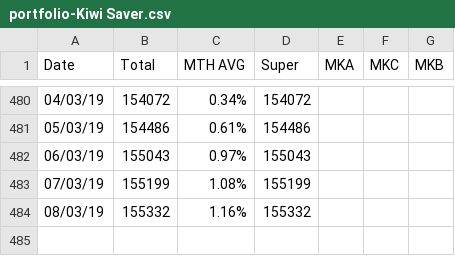
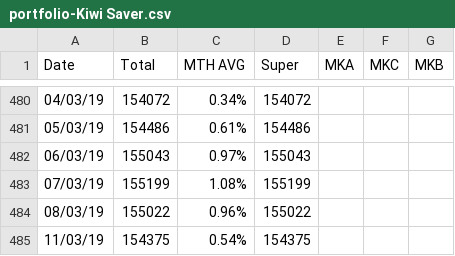
Before and after one commit to sam-matthews/funds, a CSV file: Data/portfolio-Kiwi Saver.csv, drawn as a sheet; only a part is shown, gaps mark what is left out.

```diff
--- a/Data/portfolio-Kiwi Saver.csv
+++ b/Data/portfolio-Kiwi Saver.csv
@@ -483,2 +483,3 @@ Date,Total,MTH AVG,Super,MKA,MKC,MKB
 07/03/19,155199,1.08%,155199,,,
-08/03/19,155332,1.16%,155332,,,
+08/03/19,155022,0.96%,155022,,,
+11/03/19,154375,0.54%,154375,,,
```
Also changed, not shown: Data/portfolio-Portfolio - Sam.csv, Data/portfolio-Portfolio-Kate.csv, 16 other files.
